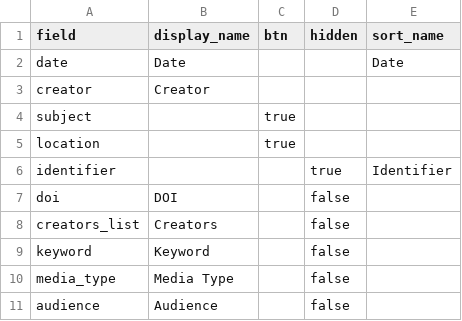
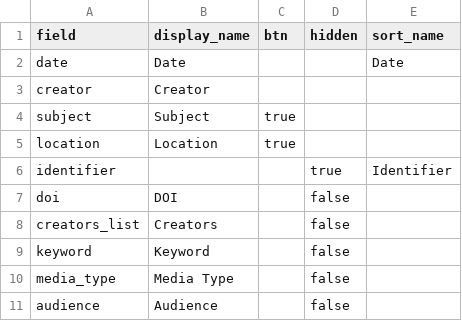
Before and after one commit to taliaperry/cb-poem-25, a CSV file: _data/config-browse.csv, drawn as a sheet.

Commit message:
udpdate browse page

```diff
--- a/_data/config-browse.csv
+++ b/_data/config-browse.csv
@@ -3,4 +3,4 @@ date,Date,,,Date
 creator,Creator,,,
-subject,,true
-location,,true
+subject,Subject,true
+location,Location,true
 identifier,,,true,Identifier
```
Also changed, not shown: 4 other files.
